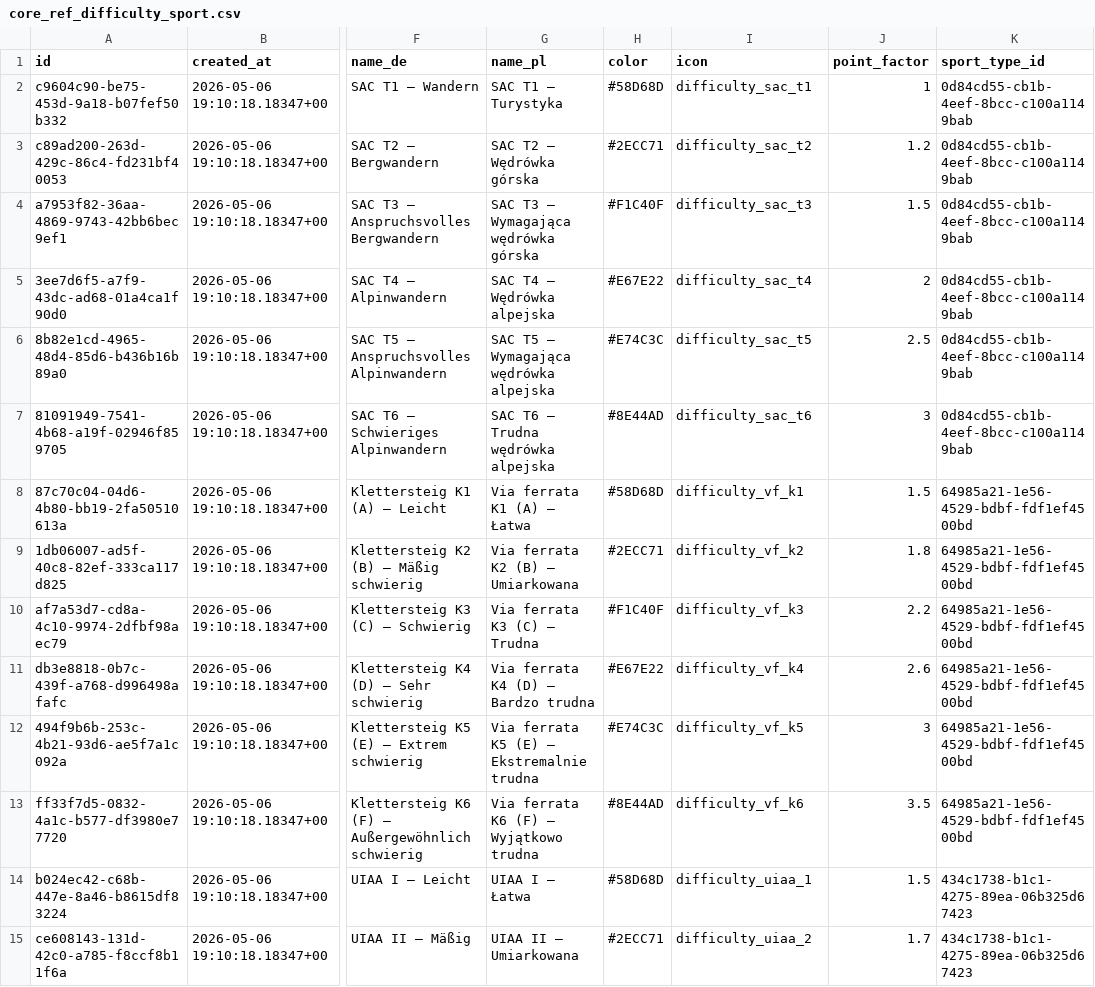
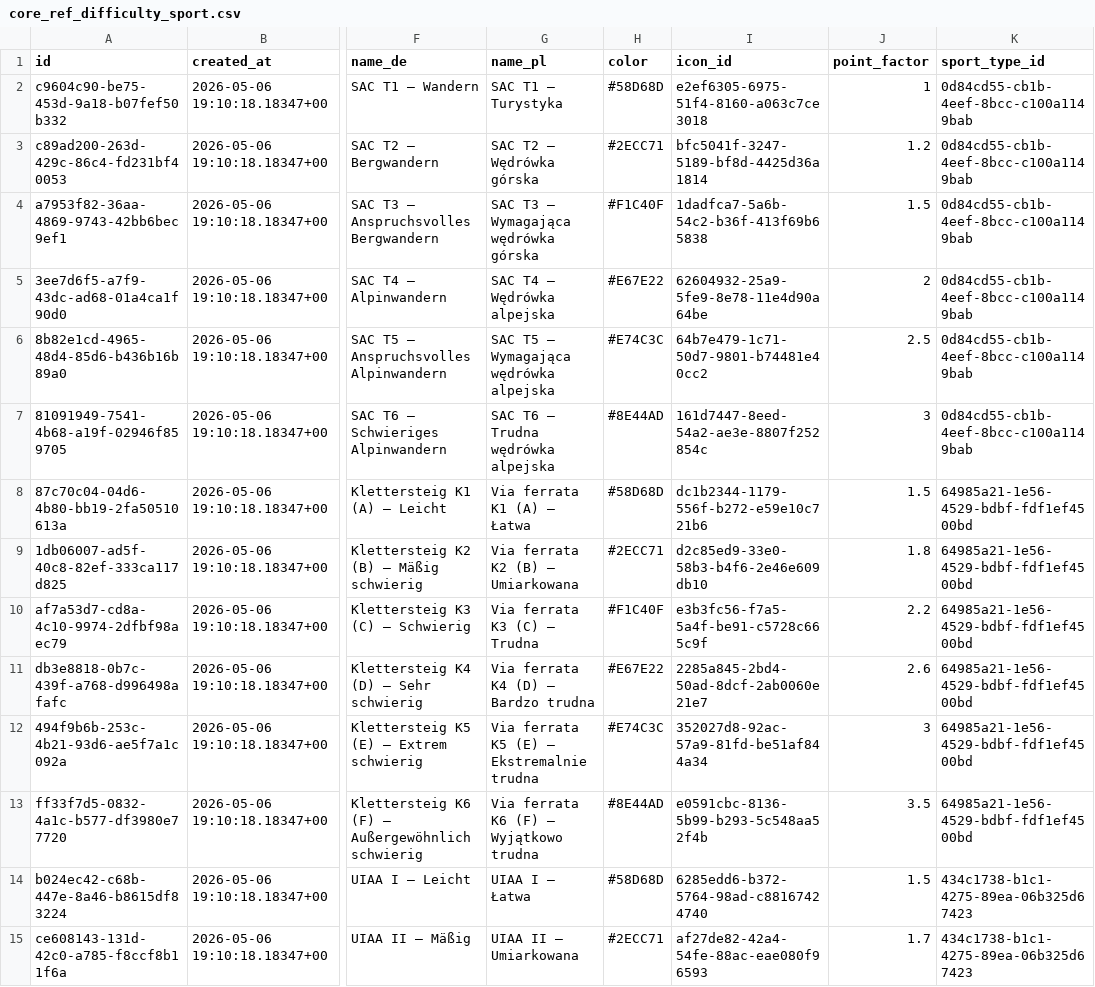
Before and after one commit to Robert-RKKR/Alpen-Wege-Test, a CSV file: alpen_wege/push_data/core_ref_difficulty_sport.csv, drawn as a sheet; only a part is shown, gaps mark what is left out; the diff covers the shown part only; the diff names each change by its address in the sheet, - before the commit and + after, or states it on an @@ line.

```diff
--- a/alpen_wege/push_data/core_ref_difficulty_sport.csv
+++ b/alpen_wege/push_data/core_ref_difficulty_sport.csv
-I1: icon
+I1: icon_id
-I2 (icon_id): difficulty_sac_t1
+I2 (icon_id): e2ef6305-6975-51f4-8160-a063c7ce3018
-I3 (icon_id): difficulty_sac_t2
+I3 (icon_id): bfc5041f-3247-5189-bf8d-4425d36a1814
-I4 (icon_id): difficulty_sac_t3
+I4 (icon_id): 1dadfca7-5a6b-54c2-b36f-413f69b65838
-I5 (icon_id): difficulty_sac_t4
+I5 (icon_id): 62604932-25a9-5fe9-8e78-11e4d90a64be
-I6 (icon_id): difficulty_sac_t5
+I6 (icon_id): 64b7e479-1c71-50d7-9801-b74481e40cc2
-I7 (icon_id): difficulty_sac_t6
+I7 (icon_id): 161d7447-8eed-54a2-ae3e-8807f252854c
-I8 (icon_id): difficulty_vf_k1
+I8 (icon_id): dc1b2344-1179-556f-b272-e59e10c721b6
-I9 (icon_id): difficulty_vf_k2
+I9 (icon_id): d2c85ed9-33e0-58b3-b4f6-2e46e609db10
-I10 (icon_id): difficulty_vf_k3
+I10 (icon_id): e3b3fc56-f7a5-5a4f-be91-c5728c665c9f
-I11 (icon_id): difficulty_vf_k4
+I11 (icon_id): 2285a845-2bd4-50ad-8dcf-2ab0060e21e7
-I12 (icon_id): difficulty_vf_k5
+I12 (icon_id): 352027d8-92ac-57a9-81fd-be51af844a34
-I13 (icon_id): difficulty_vf_k6
+I13 (icon_id): e0591cbc-8136-5b99-b293-5c548aa52f4b
-I14 (icon_id): difficulty_uiaa_1
+I14 (icon_id): 6285edd6-b372-5764-98ad-c88167424740
-I15 (icon_id): difficulty_uiaa_2
+I15 (icon_id): af27de82-42a4-54fe-88ac-eae080f96593
```
Also changed, not shown: 53 edited cells elsewhere in this file, alpen_wege/push_data/core_ref_achievement_type.csv, alpen_wege/push_data/core_ref_company.csv, 41 other files.
